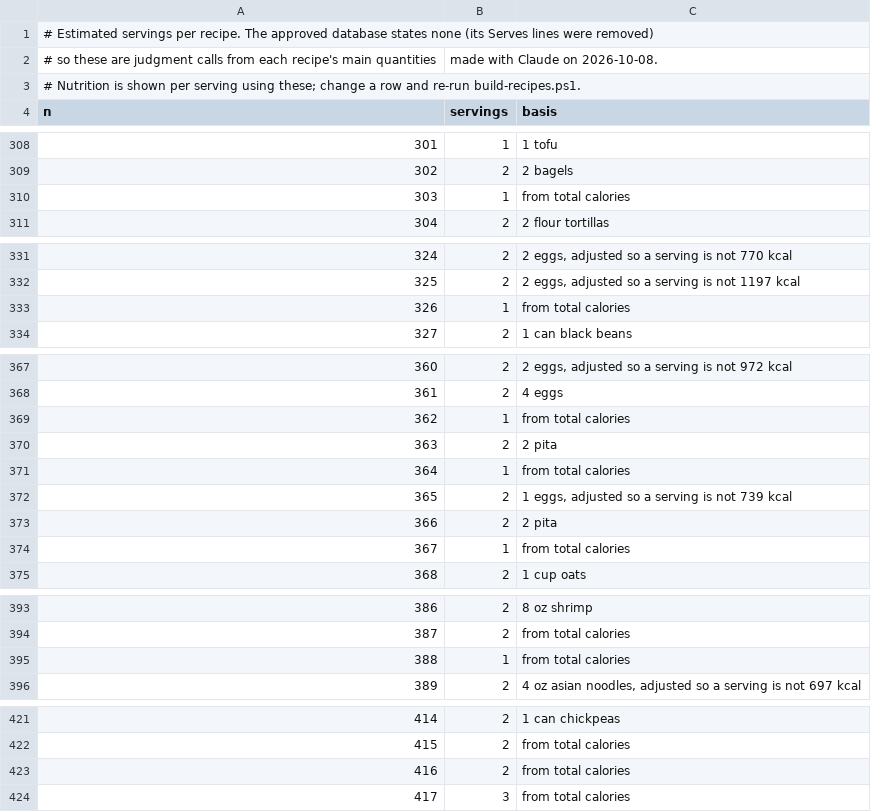
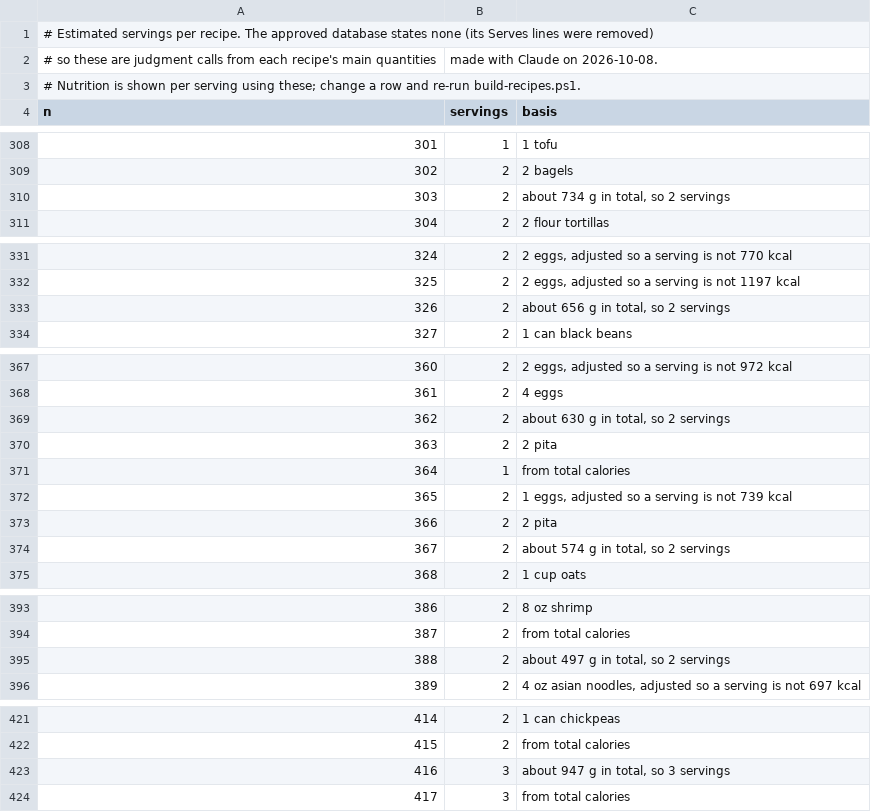
Before and after one commit to jennamarie82/What-The-Fridge, a CSV file: tools/servings.csv, drawn as a sheet; only a part is shown, gaps mark what is left out; the diff covers the shown part only.

```diff
--- a/tools/servings.csv
+++ b/tools/servings.csv
@@ -309,3 +309,3 @@
 "302","2","2 bagels"
-"303","1","from total calories"
+"303","2","about 734 g in total, so 2 servings"
 "304","2","2 flour tortillas"
@@ -332,3 +332,3 @@
 "325","2","2 eggs, adjusted so a serving is not 1197 kcal"
-"326","1","from total calories"
+"326","2","about 656 g in total, so 2 servings"
 "327","2","1 can black beans"
@@ -368,3 +368,3 @@
 "361","2","4 eggs"
-"362","1","from total calories"
+"362","2","about 630 g in total, so 2 servings"
 "363","2","2 pita"
@@ -373,3 +373,3 @@
 "366","2","2 pita"
-"367","1","from total calories"
+"367","2","about 574 g in total, so 2 servings"
 "368","2","1 cup oats"
@@ -394,3 +394,3 @@
 "387","2","from total calories"
-"388","1","from total calories"
+"388","2","about 497 g in total, so 2 servings"
 "389","2","4 oz asian noodles, adjusted so a serving is not 697 kcal"
@@ -422,3 +422,3 @@
 "415","2","from total calories"
-"416","2","from total calories"
+"416","3","about 947 g in total, so 3 servings"
 "417","3","from total calories"
```
Also changed, not shown: 24 edited cells elsewhere in this file, 1 other file.
